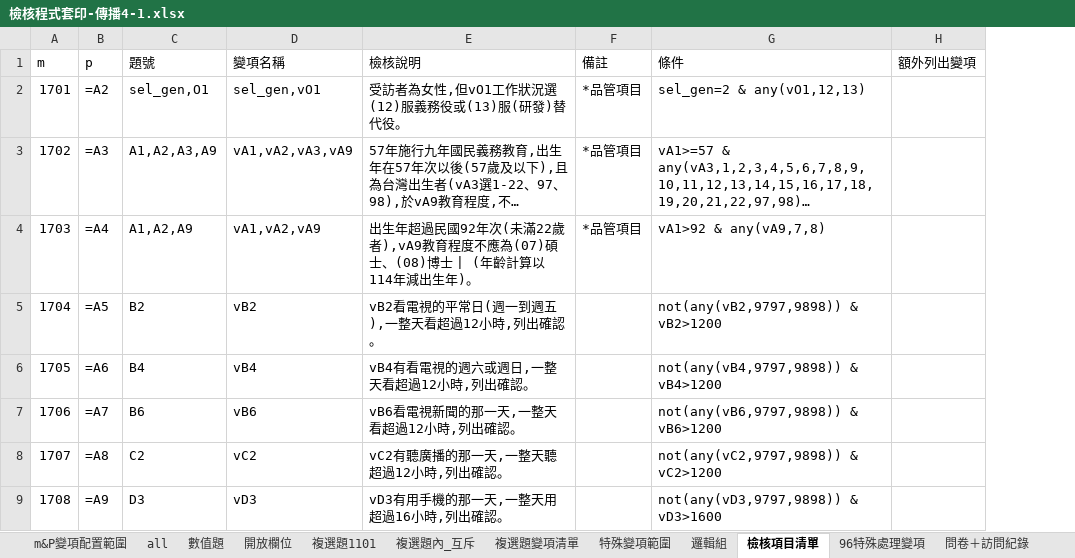
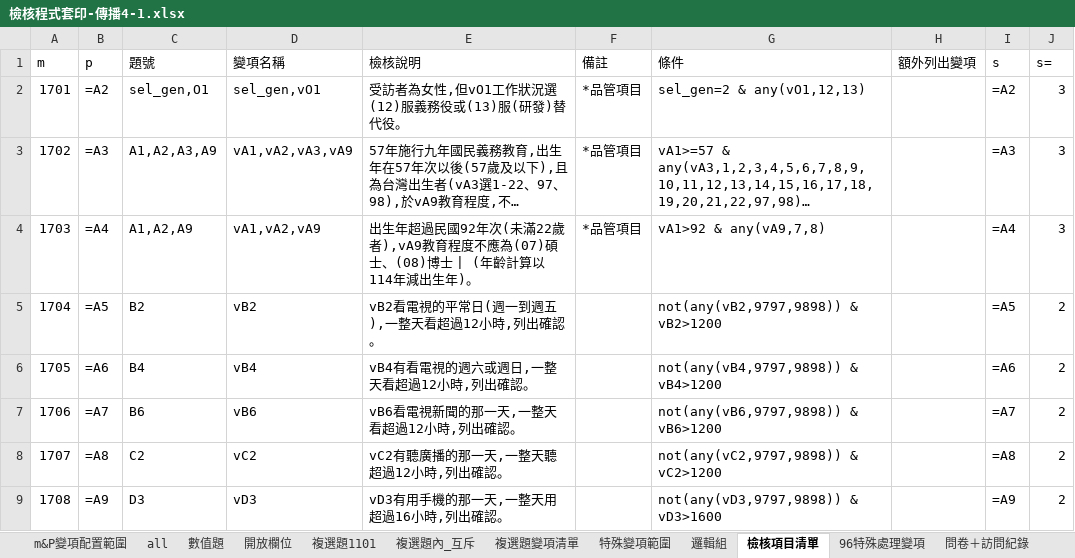
Before and after one commit to CKBlack7722/syntaxwork, an Excel workbook: 傳播4-1/檢核程式套印-傳播4-1.xlsx, sheet 檢核項目清單, drawn as a sheet; only a part is shown; long unchanged cells end in …; values as stored, in another font and other column widths than the file's, no borders; formulas without a stored value are shown as written; the diff covers the shown part only; the diff names each change by its address in the sheet, - before the commit and + after, or states it on an @@ line.

```diff
--- a/傳播4-1/檢核程式套印-傳播4-1.xlsx (sheet 檢核項目清單)
+++ b/傳播4-1/檢核程式套印-傳播4-1.xlsx (sheet 檢核項目清單)
+column I (s), rows 2-9: =A2 | =A3 | =A4 | =A5 | =A6 | =A7 | =A8 | =A9
+column J (s=), rows 2-9: 3 | 3 | 3 | 2 | 2 | 2 | 2 | 2
```
Also changed, not shown: 12 edited cells elsewhere in this sheet, sheet all, sheet 邏輯組, sheet 數值題, sheet 複選題變項清單, sheet 複選題內_互斥, sheet 開放欄位, 1 more sheet, 26 other files.
